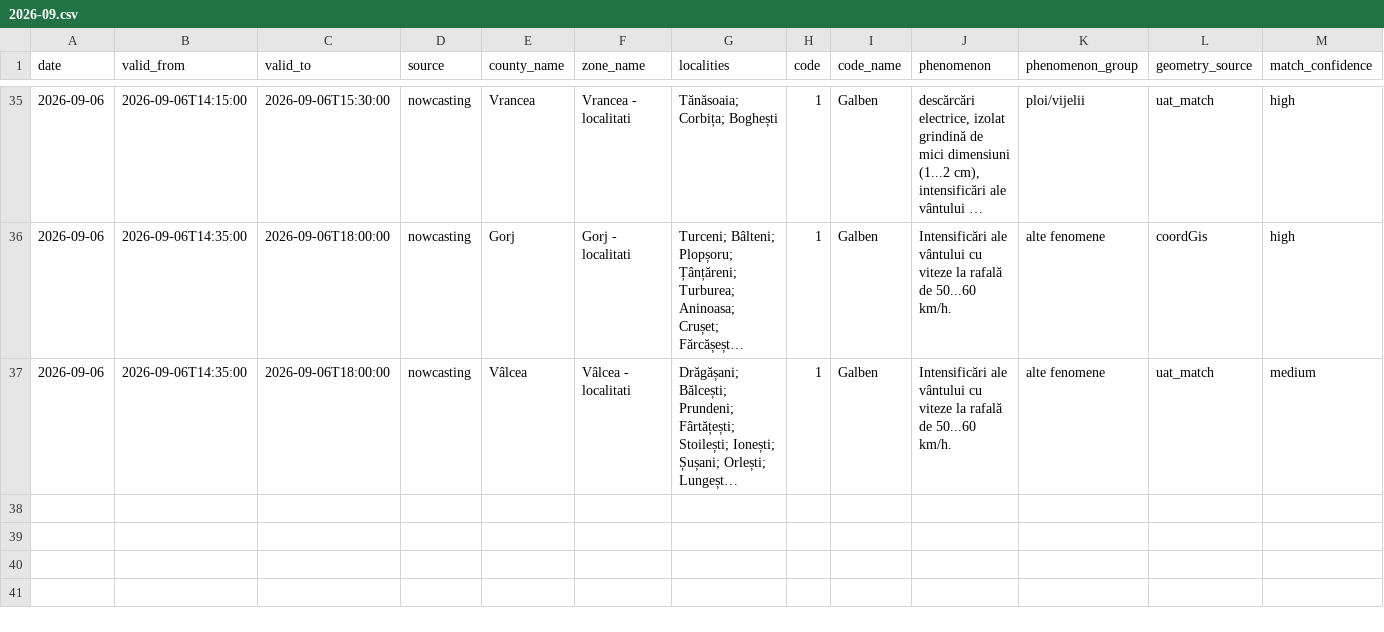
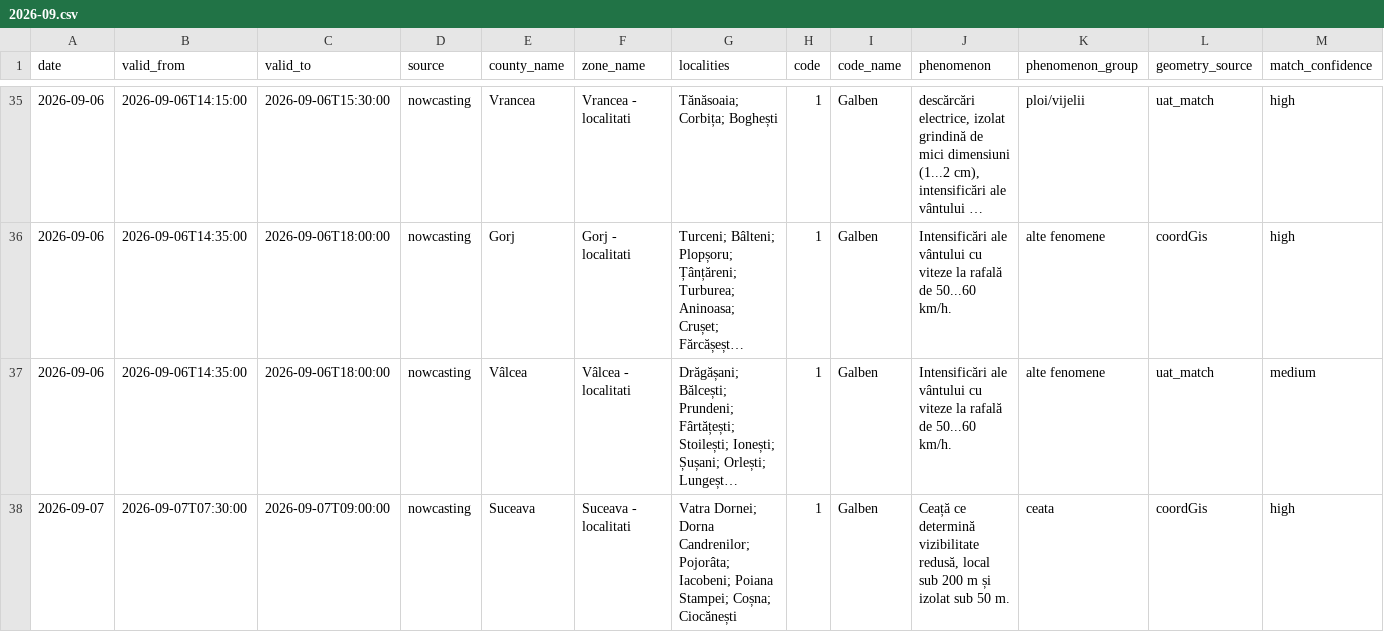
Before and after one commit to mariusbudileanu/date-meteo, a CSV file: public/istoric/nowcasting/2026-09.csv, drawn as a sheet; only a part is shown, gaps mark what is left out; long unchanged cells end in …; rows hold the shown columns only; the diff names each change by its address in the sheet, - before the commit and + after, or states it on an @@ line.

```diff
--- a/public/istoric/nowcasting/2026-09.csv
+++ b/public/istoric/nowcasting/2026-09.csv
+row 38: 2026-09-07 | 2026-09-07T07:30:00 | 2026-09-07T09:00:00 | nowcasting | Suceava | Suceava - localitati | Vatra Dornei; Dorna Candrenilor; Pojorâta; Iacobeni; Poiana Stampei; Coșna; Ciocănești | 1 | Galben | Ceață ce determină vizibilitate redusă, local sub 200 m și izolat sub 50 m. | ceata | coordGis | high
```
Also changed, not shown: public/istoric/2026/2026-09.csv, 15 other files.
